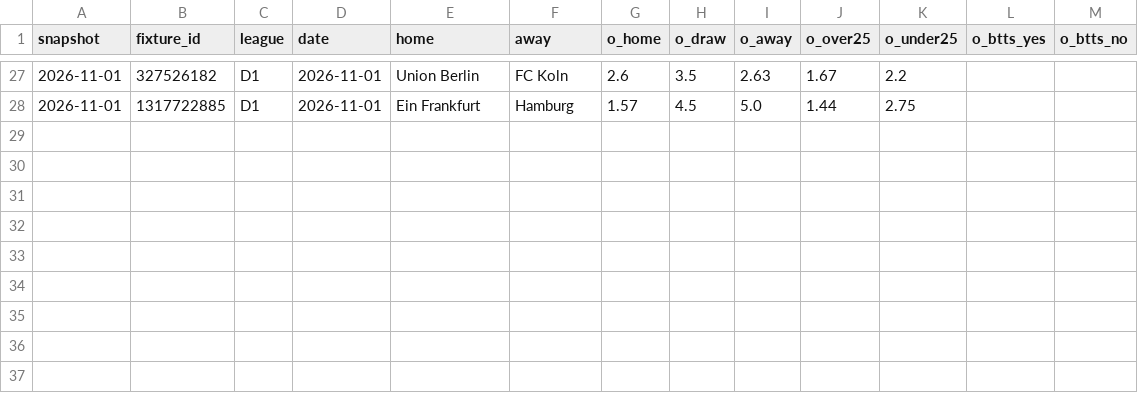
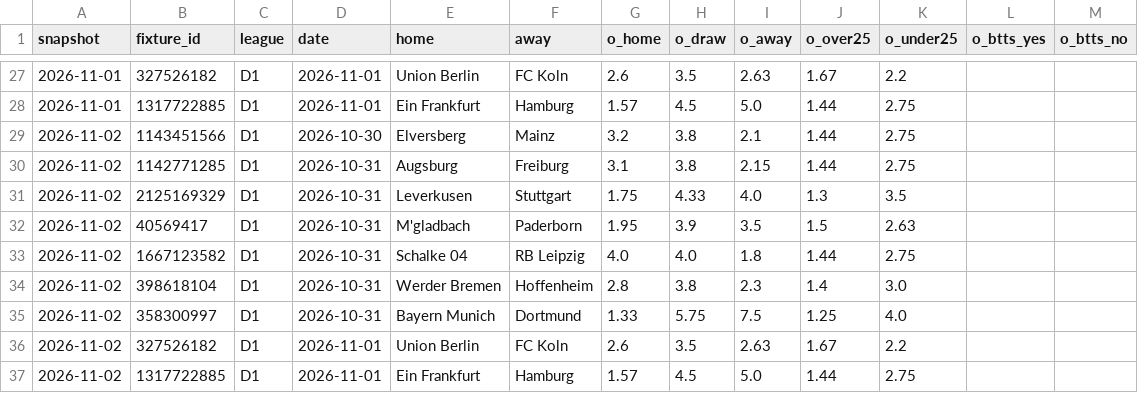
Before and after one commit to safe-n/flask-football-app, a CSV file: history/odds/D1.csv, drawn as a sheet; only a part is shown, gaps mark what is left out.

```diff
--- a/history/odds/D1.csv
+++ b/history/odds/D1.csv
@@ -28 +28,10 @@ snapshot,fixture_id,league,date,home,away,o_home,o_draw,o_away,o_over25,o_under2
 2026-11-01,1317722885,D1,2026-11-01,Ein Frankfurt,Hamburg,1.57,4.5,5.0,1.44,2.75,,
+2026-11-02,1143451566,D1,2026-10-30,Elversberg,Mainz,3.2,3.8,2.1,1.44,2.75,,
+2026-11-02,1142771285,D1,2026-10-31,Augsburg,Freiburg,3.1,3.8,2.15,1.44,2.75,,
+2026-11-02,2125169329,D1,2026-10-31,Leverkusen,Stuttgart,1.75,4.33,4.0,1.3,3.5,,
+2026-11-02,40569417,D1,2026-10-31,M'gladbach,Paderborn,1.95,3.9,3.5,1.5,2.63,,
+2026-11-02,1667123582,D1,2026-10-31,Schalke 04,RB Leipzig,4.0,4.0,1.8,1.44,2.75,,
+2026-11-02,398618104,D1,2026-10-31,Werder Bremen,Hoffenheim,2.8,3.8,2.3,1.4,3.0,,
+2026-11-02,358300997,D1,2026-10-31,Bayern Munich,Dortmund,1.33,5.75,7.5,1.25,4.0,,
+2026-11-02,327526182,D1,2026-11-01,Union Berlin,FC Koln,2.6,3.5,2.63,1.67,2.2,,
+2026-11-02,1317722885,D1,2026-11-01,Ein Frankfurt,Hamburg,1.57,4.5,5.0,1.44,2.75,,
```
Also changed, not shown: history/odds/E0.csv, history/odds/I1.csv, 6 other files.
